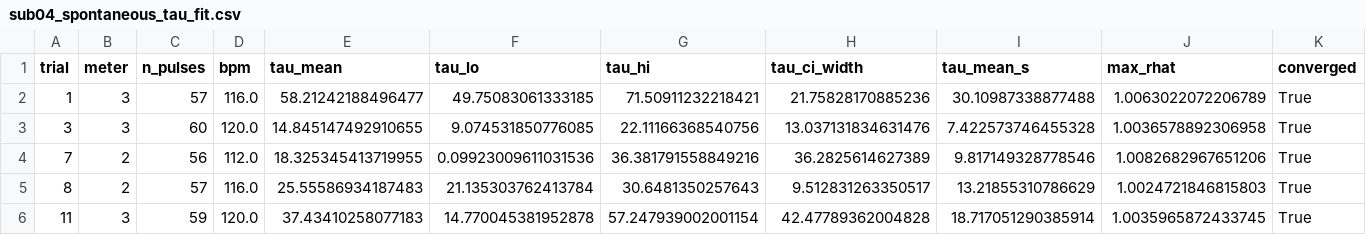
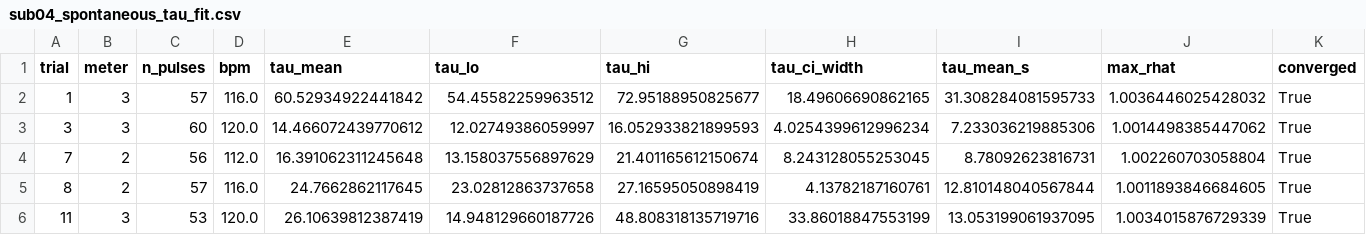
Before and after one commit to vivienbarchet/meterswitch, a CSV file: save/derived/sub04/sub04_spontaneous_tau_fit.csv, drawn as a sheet; only a part is shown; the diff covers the shown part only.

```diff
--- a/save/derived/sub04/sub04_spontaneous_tau_fit.csv
+++ b/save/derived/sub04/sub04_spontaneous_tau_fit.csv
@@ -1,6 +1,6 @@
 trial,meter,n_pulses,bpm,tau_mean,tau_lo,tau_hi,tau_ci_width,tau_mean_s,max_rhat,converged
-1,3,57,116.0,58.21242188496477,49.75083061333185,71.50911232218421,21.75828170885236,30.10987338877488,1.0063022072206789,True
-3,3,60,120.0,14.845147492910655,9.074531850776085,22.11166368540756,13.037131834631476,7.422573746455328,1.0036578892306958,True
-7,2,56,112.0,18.325345413719955,0.09923009611031536,36.381791558849216,36.2825614627389,9.817149328778546,1.0082682967651206,True
-8,2,57,116.0,25.55586934187483,21.135303762413784,30.6481350257643,9.512831263350517,13.21855310786629,1.0024721846815803,True
-11,3,59,120.0,37.43410258077183,14.770045381952878,57.247939002001154,42.47789362004828,18.717051290385914,1.0035965872433745,True
+1,3,57,116.0,60.52934922441842,54.45582259963512,72.95188950825677,18.49606690862165,31.308284081595733,1.0036446025428032,True
+3,3,60,120.0,14.466072439770612,12.02749386059997,16.052933821899593,4.0254399612996234,7.233036219885306,1.0014498385447062,True
+7,2,56,112.0,16.391062311245648,13.158037556897629,21.401165612150674,8.243128055253045,8.78092623816731,1.002260703058804,True
+8,2,57,116.0,24.7662862117645,23.02812863737658,27.16595050898419,4.13782187160761,12.810148040567844,1.0011893846684605,True
+11,3,53,120.0,26.10639812387419,14.948129660187726,48.808318135719716,33.86018847553199,13.053199061937095,1.0034015876729339,True
```
Also changed, not shown: 30 edited cells elsewhere in this file, save/derived/sub04/sub04_group_comparisons.csv, save/derived/sub04/sub04_qc_summary.csv, 39 other files.
